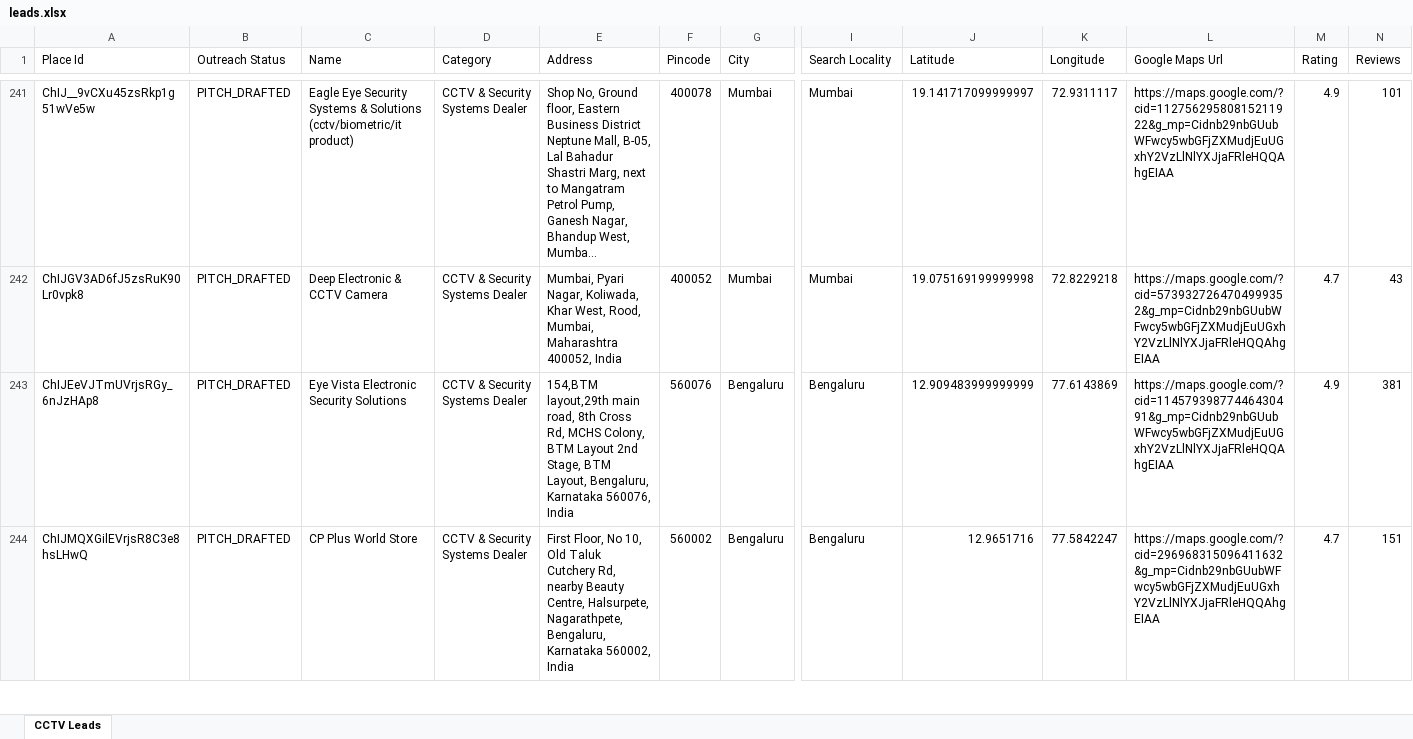
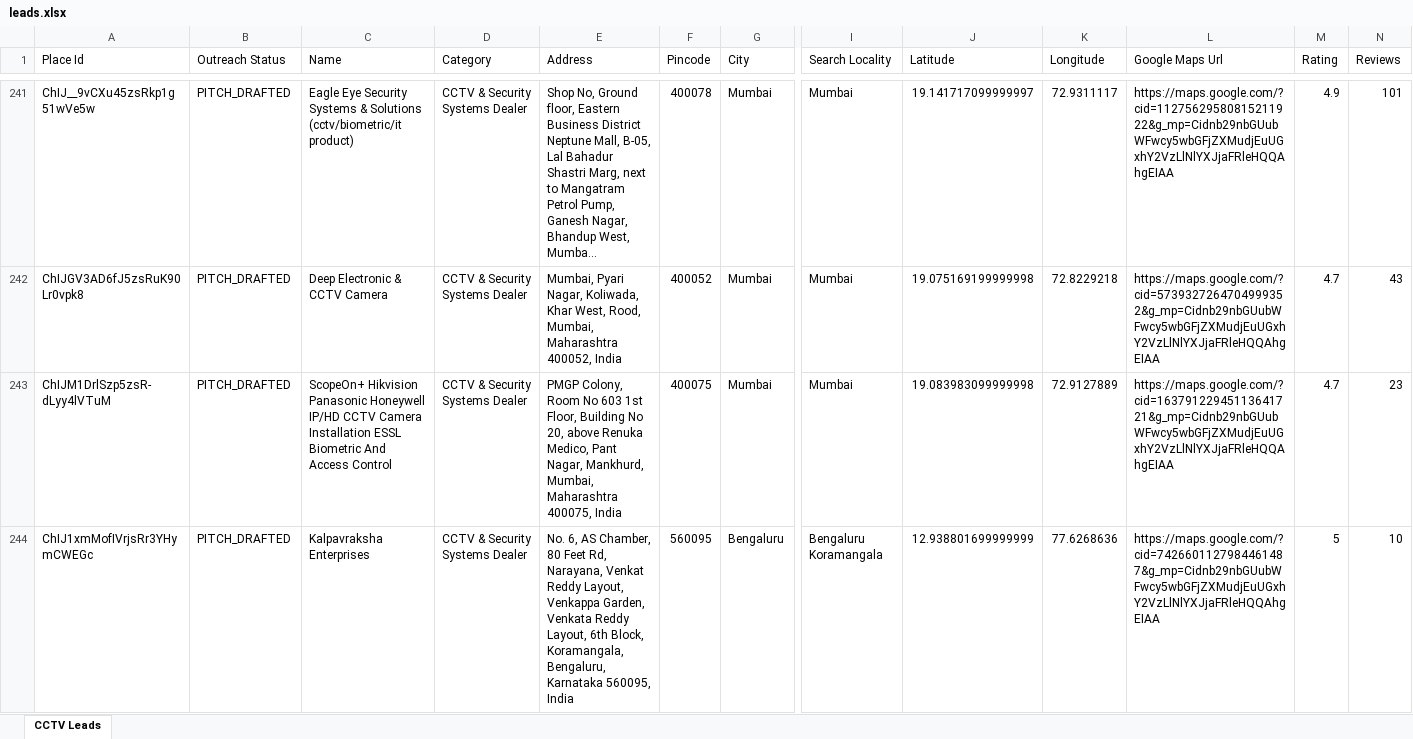
Before and after one commit to pruthvi5764/scrbot, an Excel workbook: leads.xlsx, sheet CCTV Leads, drawn as a sheet; only a part is shown, gaps mark what is left out; the shorter side is filled out with more unchanged rows; long unchanged cells end in …; values as stored, in another font and other column widths than the file's, no cell formats; rows hold the shown columns only; the diff covers the shown part only; the diff names each change by its address in the sheet, - before the commit and + after, or states it on an @@ line.

```diff
--- a/leads.xlsx (sheet CCTV Leads)
+++ b/leads.xlsx (sheet CCTV Leads)
+row 243: ChIJM1DrlSzp5zsR-dLyy4lVTuM | PITCH_DRAFTED | ScopeOn+ Hikvision Panasonic Honeywell IP/HD CCTV Camera Installation ESSL Biometric And Access Control | CCTV & Security Systems Dealer | PMGP Colony, Room No 603 1st Floor, Building No 20, above Renuka Medico, Pant Nagar, Mankhurd, Mumbai, Maharashtra 400075, India | 400075 | Mumbai | Mumbai | 19.083983099999998 | 72.9127889 | https://maps.google.com/?cid=16379122945113641721&g_mp=Cidnb29nbGUubWFwcy5wbGFjZXMudjEuUGxhY2VzLlNlYXJjaFRleHQQAhgEIAA | 4.7 | 23
+row 244: ChIJ1xmMofIVrjsRr3YHymCWEGc | PITCH_DRAFTED | Kalpavraksha Enterprises | CCTV & Security Systems Dealer | No. 6, AS Chamber, 80 Feet Rd, Narayana, Venkat Reddy Layout, Venkappa Garden, Venkata Reddy Layout, 6th Block, Koramangala, Bengaluru, Karnataka 560095, India | 560095 | Bengaluru | Bengaluru Koramangala | 12.938801699999999 | 77.6268636 | https://maps.google.com/?cid=7426601127984461487&g_mp=Cidnb29nbGUubWFwcy5wbGFjZXMudjEuUGxhY2VzLlNlYXJjaFRleHQQAhgEIAA | 5 | 10
```
Also changed, not shown: 8 added rows and 72 edited cells elsewhere in this sheet, cell formats, 3 other files.
